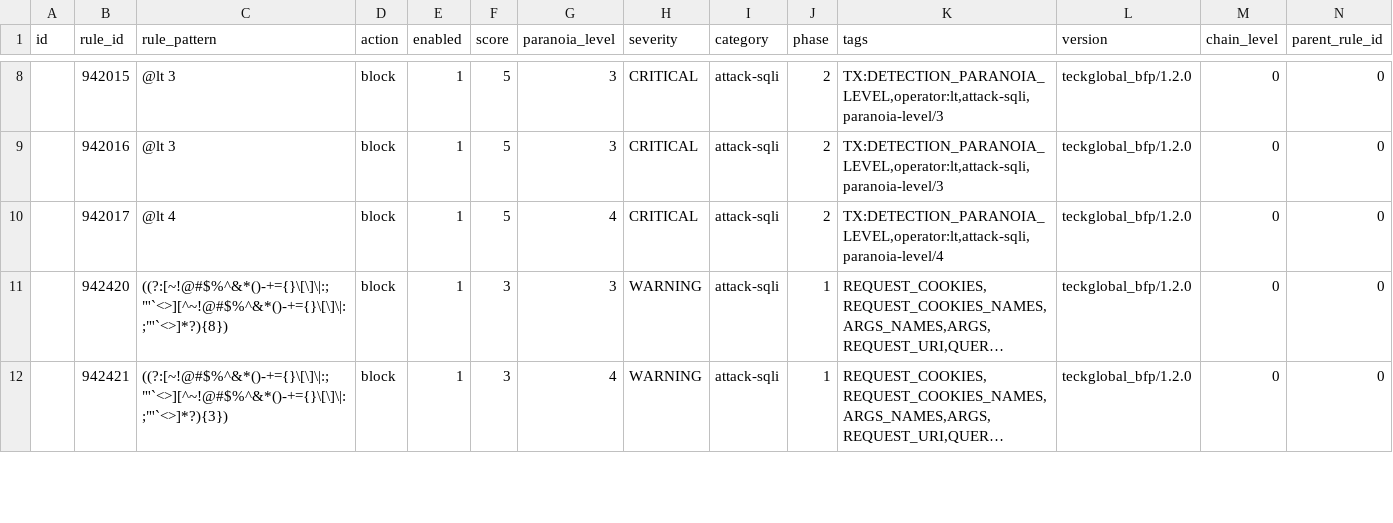
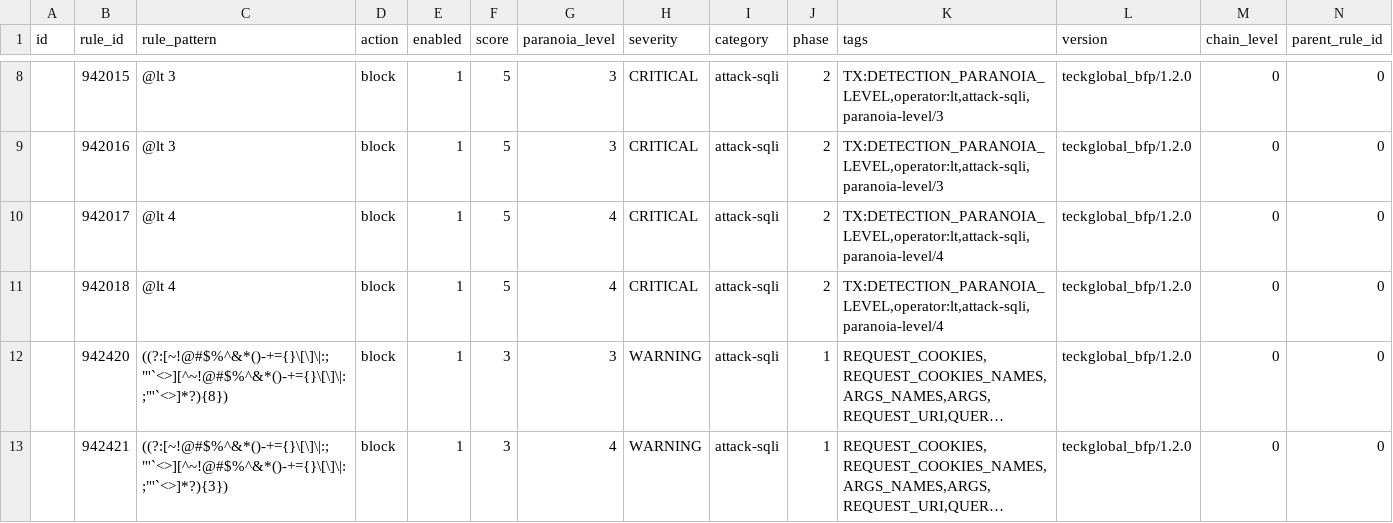
Before and after one commit to teckglobal/teckglobal-bfp-waf-rules, a CSV file: rules/tbfp-waf-rule-942-application-attack-sqli.csv, drawn as a sheet; only a part is shown, gaps mark what is left out; long unchanged cells end in …; rows hold the shown columns only; the diff names each change by its address in the sheet, - before the commit and + after, or states it on an @@ line.

Commit message:
Update tbfp-waf-rule-942-application-attack-sqli.csv

```diff
--- a/rules/tbfp-waf-rule-942-application-attack-sqli.csv
+++ b/rules/tbfp-waf-rule-942-application-attack-sqli.csv
+row 11:  | 942018 | @lt 4 | block | 1 | 5 | 4 | CRITICAL | attack-sqli | 2 | TX:DETECTION_PARANOIA_LEVEL,operator:lt,attack-sqli,paranoia-level/4 | teckglobal_bfp/1.2.0 | 0 | 0
```
